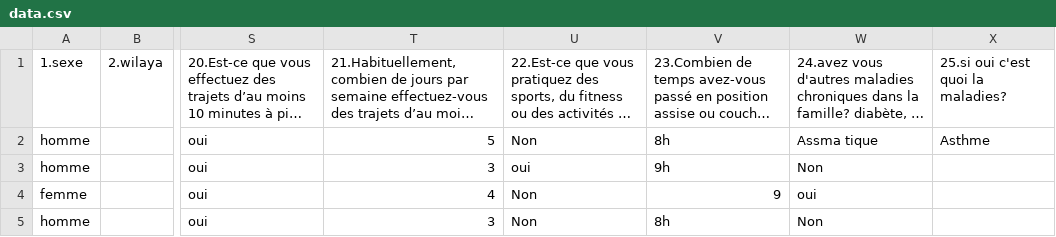
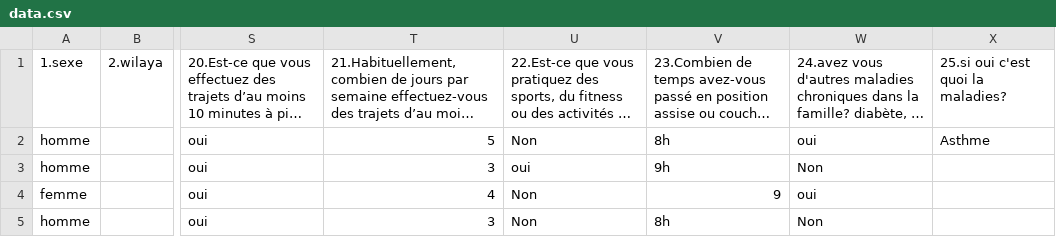
Before and after one commit to ChakibBrg/TP_INFOVIS, a CSV file: ressources/data.csv, drawn as a sheet; only a part is shown, gaps mark what is left out; long unchanged cells end in …; the diff names each change by its address in the sheet, - before the commit and + after, or states it on an @@ line.

Commit message:
cleaned data

```diff
--- a/ressources/data.csv
+++ b/ressources/data.csv
-W2: Assma tique
+W2: oui
```
Also changed, not shown: 1 other file.
